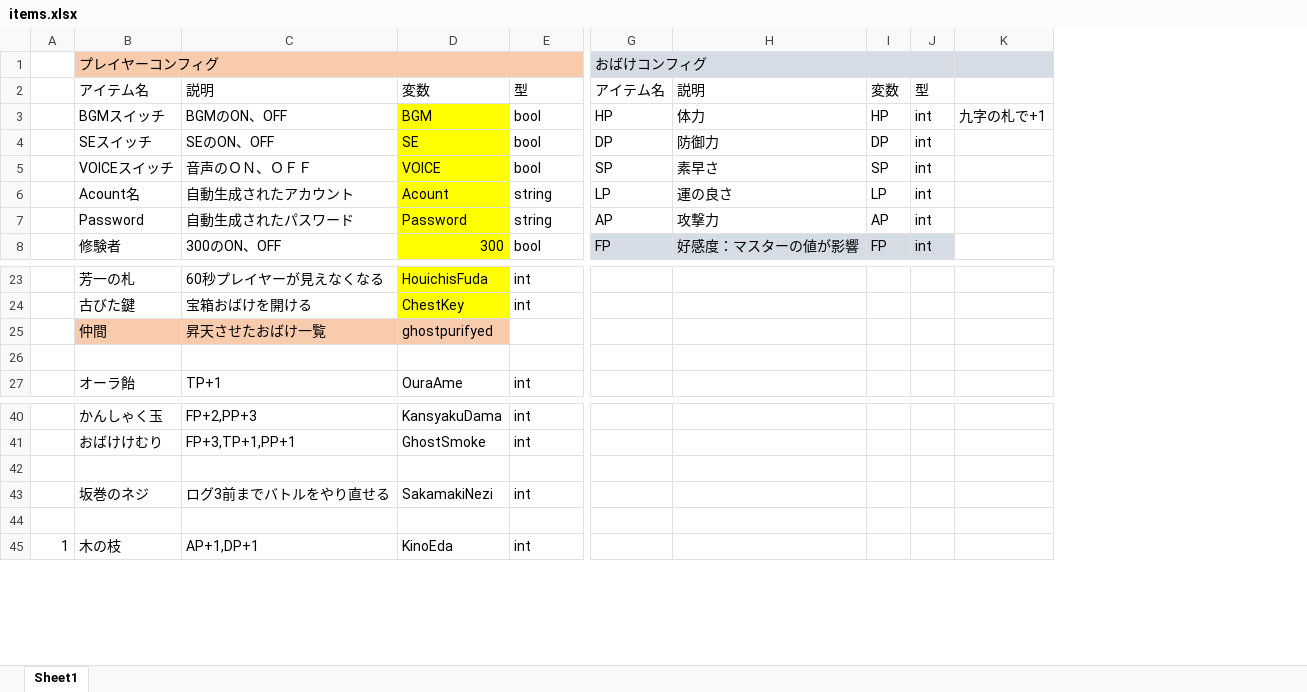
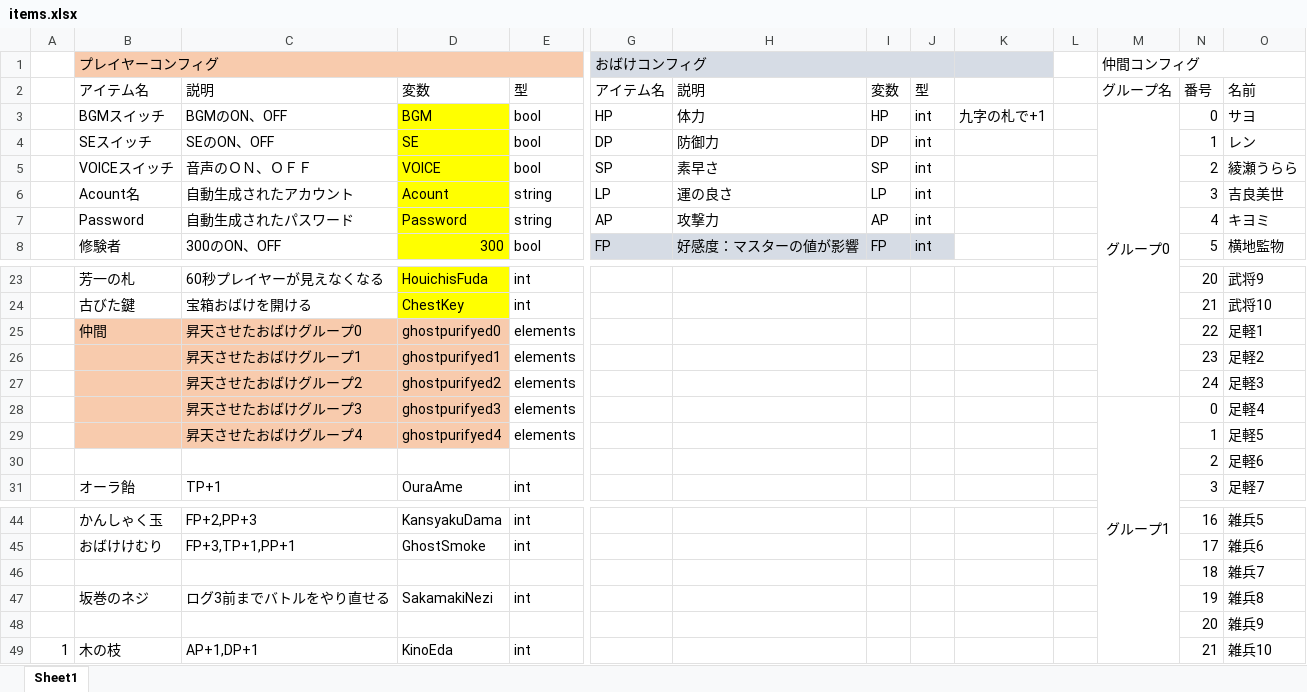
Before and after one commit to taka19hiro/jivagoo, an Excel workbook: items.xlsx, sheet Sheet1, drawn as a sheet; only a part is shown, gaps mark what is left out; values as stored, in another font and other column widths than the file's, no borders; removed rows and columns are numbered as before the commit, all else as after; rows hold the shown columns only; the diff covers the shown part only; the diff names each change by its address in the sheet, - before the commit and + after, or states it on an @@ line.

Commit message:
5th commit

```diff
--- a/items.xlsx (sheet Sheet1)
+++ b/items.xlsx (sheet Sheet1)
+column L, empty
+column M, rows 1-3: 仲間コンフィグ | グループ名 | グループ0
+column N, rows 2-8: 番号 | 0 | 1 | 2 | 3 | 4 | 5; rows 23-24: 20 | 21; rows 30-31: 2 | 3; rows 44-49: 16 | 17 | 18 | 19 | 20 | 21
+column O, rows 2-8: 名前 | サヨ | レン | 綾瀬うらら | 吉良美世 | キヨミ | 横地監物; rows 23-24: 武将9 | 武将10; rows 30-31: 足軽6 | 足軽7; rows 44-49: 雑兵5 | 雑兵6 | 雑兵7 | 雑兵8 | 雑兵9 | 雑兵10
-row 25:  | 仲間 | 昇天させたおばけ一覧 | ghostpurifyed
+row 25:  | 仲間 | 昇天させたおばけグループ0 | ghostpurifyed0 | elements |  |  |  |  |  |  |  | 22 | 足軽1
+row 26:  |  | 昇天させたおばけグループ1 | ghostpurifyed1 | elements |  |  |  |  |  |  |  | 23 | 足軽2
+row 27:  |  | 昇天させたおばけグループ2 | ghostpurifyed2 | elements |  |  |  |  |  |  |  | 24 | 足軽3
+row 28:  |  | 昇天させたおばけグループ3 | ghostpurifyed3 | elements |  |  |  |  |  |  | グループ1 | 0 | 足軽4
+row 29:  |  | 昇天させたおばけグループ4 | ghostpurifyed4 | elements |  |  |  |  |  |  |  | 1 | 足軽5
-row 30: (empty)
+row 30:  |  |  |  |  |  |  |  |  |  |  |  | 2 | 足軽6
-row 46: (empty)
+row 46:  |  |  |  |  |  |  |  |  |  |  |  | 18 | 雑兵7
-row 48: (empty)
+row 48:  |  |  |  |  |  |  |  |  |  |  |  | 20 | 雑兵9
```
Also changed, not shown: 48 added rows and 6 edited cells elsewhere in this sheet.
